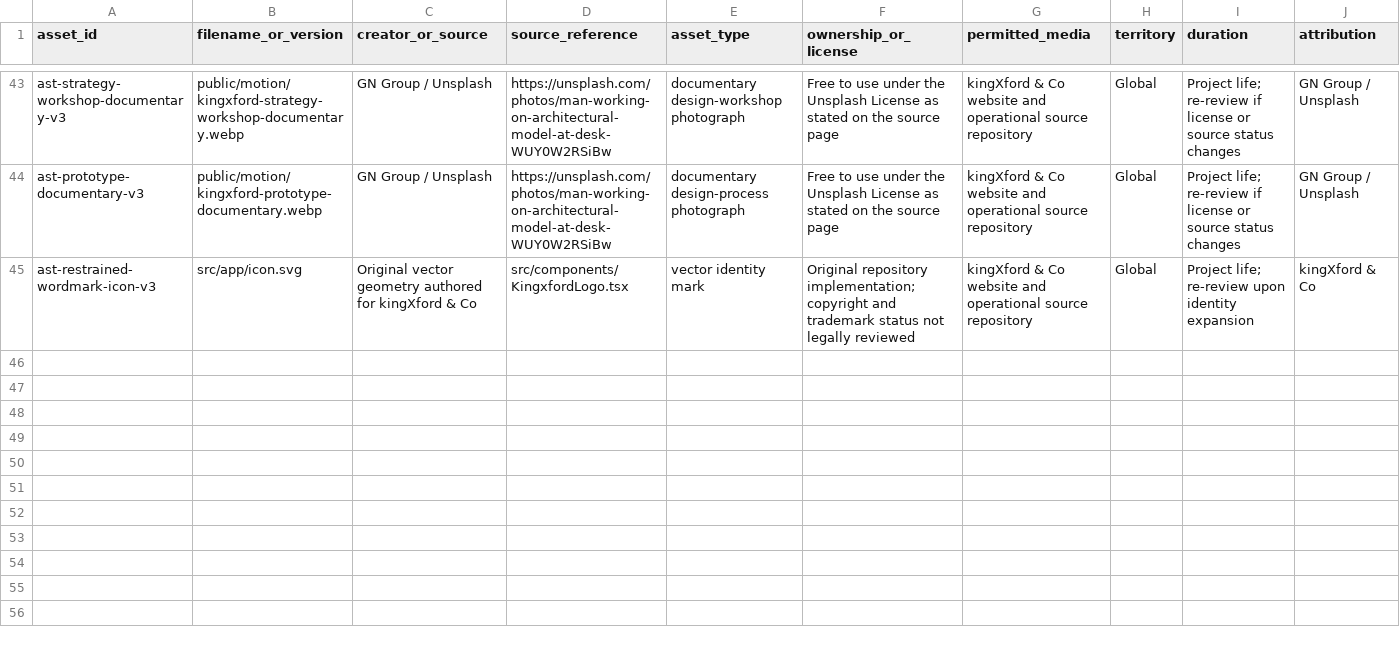
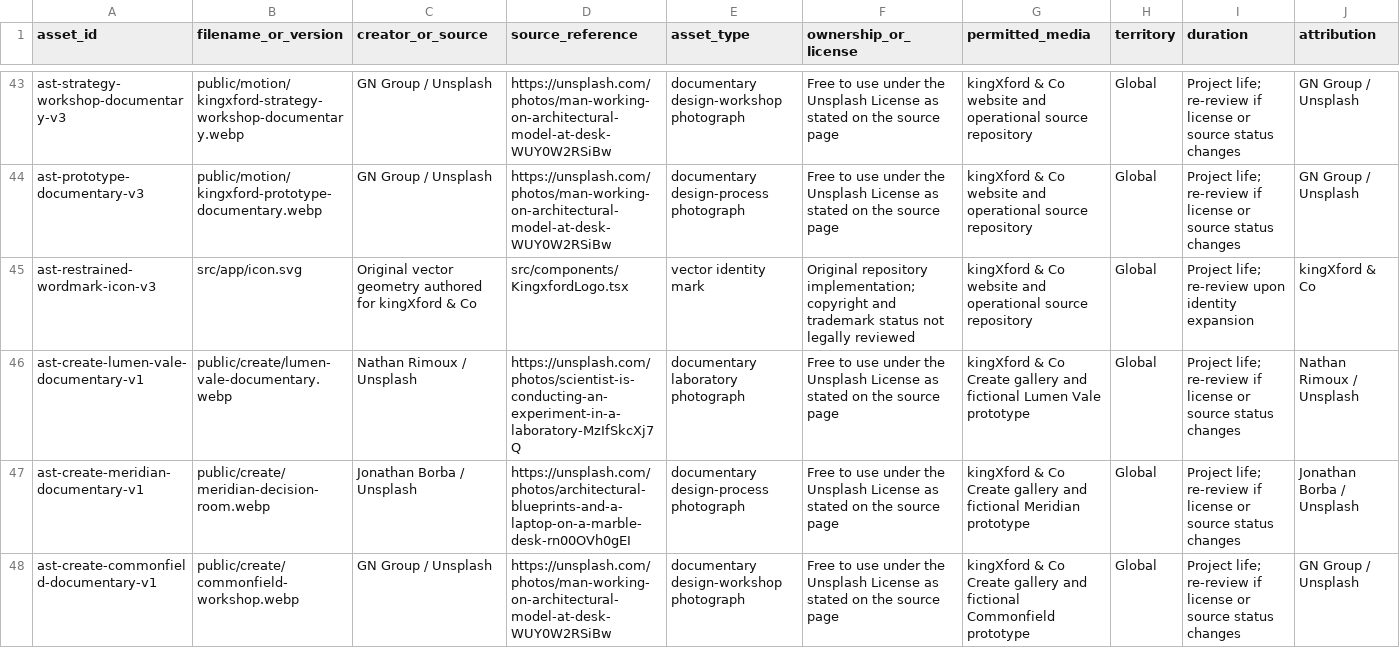
Before and after one commit to Emmanuelok/portfolio, a CSV file: creative/rights-provenance.csv, drawn as a sheet; only a part is shown, gaps mark what is left out; rows hold the shown columns only; the diff names each change by its address in the sheet, - before the commit and + after, or states it on an @@ line.

Commit message:
Elevate interactive industry prototypes

```diff
--- a/creative/rights-provenance.csv
+++ b/creative/rights-provenance.csv
+row 46: ast-create-lumen-vale-documentary-v1 | public/create/lumen-vale-documentary.webp | Nathan Rimoux / Unsplash | https://unsplash.com/photos/scientist-is-conducting-an-experiment-in-a-laboratory-MzIfSkcXj7Q | documentary laboratory photograph | Free to use under the Unsplash License as stated on the source page | kingXford & Co Create gallery and fictional Lumen Vale prototype | Global | Project life; re-review if license or source status changes | Nathan Rimoux / Unsplash
+row 47: ast-create-meridian-documentary-v1 | public/create/meridian-decision-room.webp | Jonathan Borba / Unsplash | https://unsplash.com/photos/architectural-blueprints-and-a-laptop-on-a-marble-desk-rn00OVh0gEI | documentary design-process photograph | Free to use under the Unsplash License as stated on the source page | kingXford & Co Create gallery and fictional Meridian prototype | Global | Project life; re-review if license or source status changes | Jonathan Borba / Unsplash
+row 48: ast-create-commonfield-documentary-v1 | public/create/commonfield-workshop.webp | GN Group / Unsplash | https://unsplash.com/photos/man-working-on-architectural-model-at-desk-WUY0W2RSiBw | documentary design-workshop photograph | Free to use under the Unsplash License as stated on the source page | kingXford & Co Create gallery and fictional Commonfield prototype | Global | Project life; re-review if license or source status changes | GN Group / Unsplash
```
Also changed, not shown: creative/delivery-matrix.csv, creative/frontend-component-inventory.csv, 16 other files.
